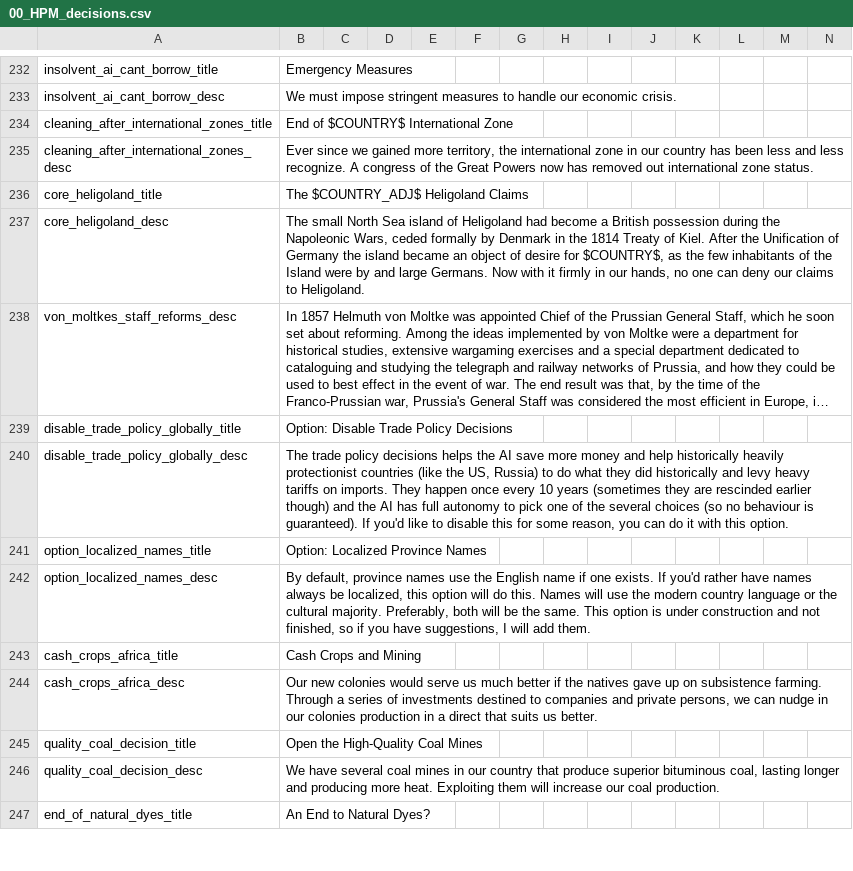
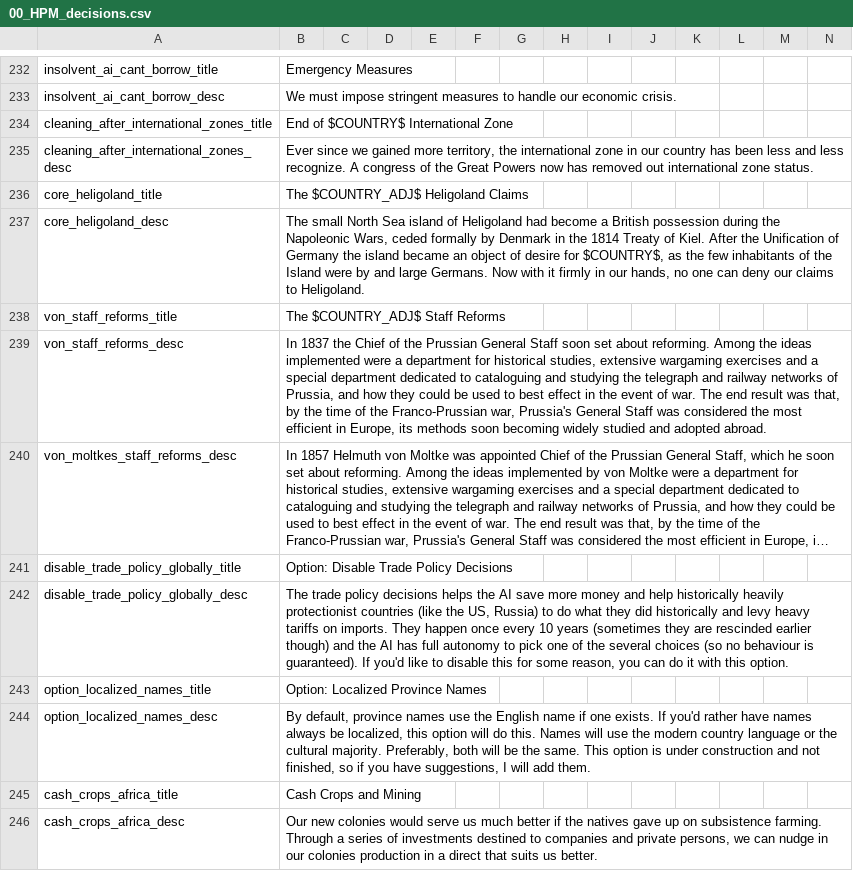
Before and after one commit to HarshBGaur/Historical-Project-Mod, a CSV file: HPM/localisation/00_HPM_decisions.csv, drawn as a sheet; only a part is shown, gaps mark what is left out; the shorter side is filled out with more unchanged rows; long unchanged cells end in …; the diff names each change by its address in the sheet, - before the commit and + after, or states it on an @@ line.

```diff
--- a/HPM/localisation/00_HPM_decisions.csv
+++ b/HPM/localisation/00_HPM_decisions.csv
+row 238: von_staff_reforms_title | The $COUNTRY_ADJ$ Staff Reforms
+row 239: von_staff_reforms_desc | In 1837 the Chief of the Prussian General Staff soon set about reforming. Among the ideas implemented were a department for historical studies, extensive wargaming exercises and a special department dedicated to cataloguing and studying the telegraph and railway networks of Prussia, and how they could be used to best effect in the event of war. The end result was that, by the time of the Franco-Prussian war, Prussia's General Staff was considered the most efficient in Europe, its methods soon becoming widely studied and adopted abroad.
```
Also changed, not shown: 11 other files.
